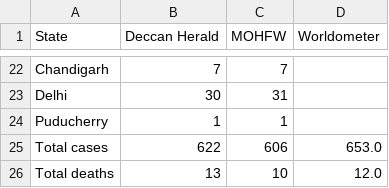
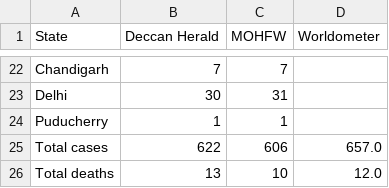
Before and after one commit to AnantaSrikar/NotifierBot, a CSV file: Dashboard.csv, drawn as a sheet; only a part is shown, gaps mark what is left out.

Commit message:
Update : 26-03-20 01:48

```diff
--- a/Dashboard.csv
+++ b/Dashboard.csv
@@ -24,3 +24,3 @@ Delhi,30,31,
 Puducherry,1,1,
-Total cases,622,606,653.0
+Total cases,622,606,657.0
 Total deaths,13,10,12.0
```
